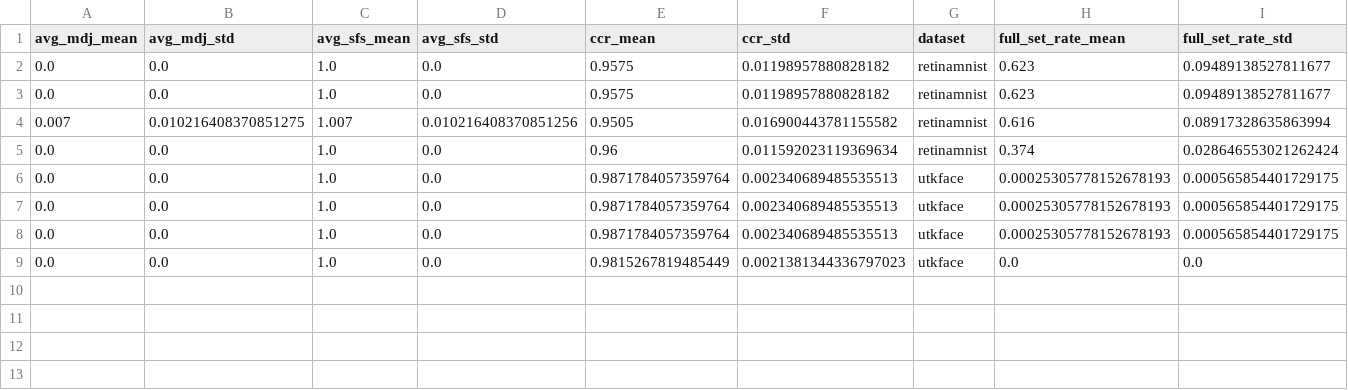
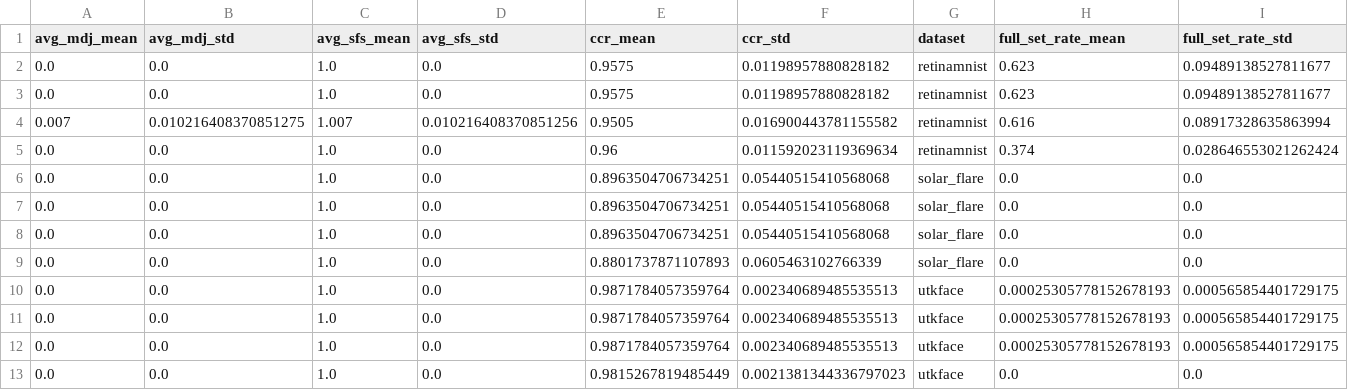
Before and after one commit to JinsuHongg/ordinal-cqr, a CSV file: results/conference_v0_3/ablation_results.csv, drawn as a sheet; only a part is shown; rows hold the shown columns only; the diff names each change by its address in the sheet, - before the commit and + after, or states it on an @@ line.

```diff
--- a/results/conference_v0_3/ablation_results.csv
+++ b/results/conference_v0_3/ablation_results.csv
+row 6: 0.0 | 0.0 | 1.0 | 0.0 | 0.8963504706734251 | 0.05440515410568068 | solar_flare | 0.0 | 0.0
+row 7: 0.0 | 0.0 | 1.0 | 0.0 | 0.8963504706734251 | 0.05440515410568068 | solar_flare | 0.0 | 0.0
+row 8: 0.0 | 0.0 | 1.0 | 0.0 | 0.8963504706734251 | 0.05440515410568068 | solar_flare | 0.0 | 0.0
+row 9: 0.0 | 0.0 | 1.0 | 0.0 | 0.8801737871107893 | 0.0605463102766339 | solar_flare | 0.0 | 0.0
```
Also changed, not shown: results/conference_v0_3/main_results.csv, results/conference_v0_3/per_class_summary.csv, 6 other files.
